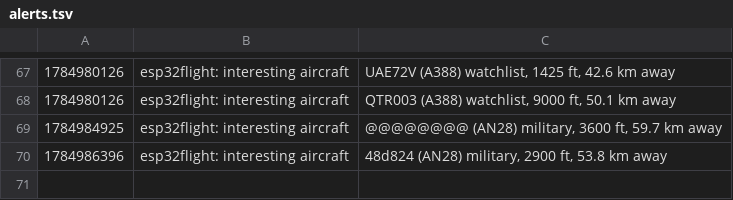
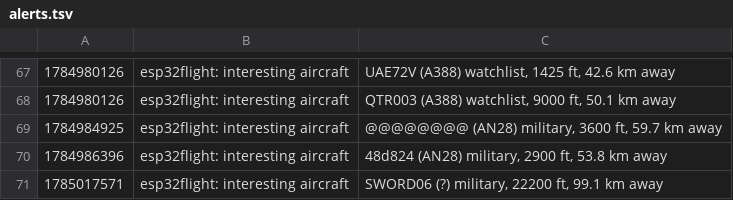
Before and after one commit to Ierlandfan/esp32flight, a TSV file: apkflight/assets/alerts.tsv, drawn as a sheet; only a part is shown, gaps mark what is left out.

```diff
--- a/apkflight/assets/alerts.tsv
+++ b/apkflight/assets/alerts.tsv
@@ -70 +70,2 @@
 1784986396	esp32flight: interesting aircraft	48d824 (AN28) military, 2900 ft, 53.8 km away
+1785017571	esp32flight: interesting aircraft	SWORD06 (?) military, 22200 ft, 99.1 km away
```
Also changed, not shown: apkflight/assets/obslog.tsv, 9 other files.
